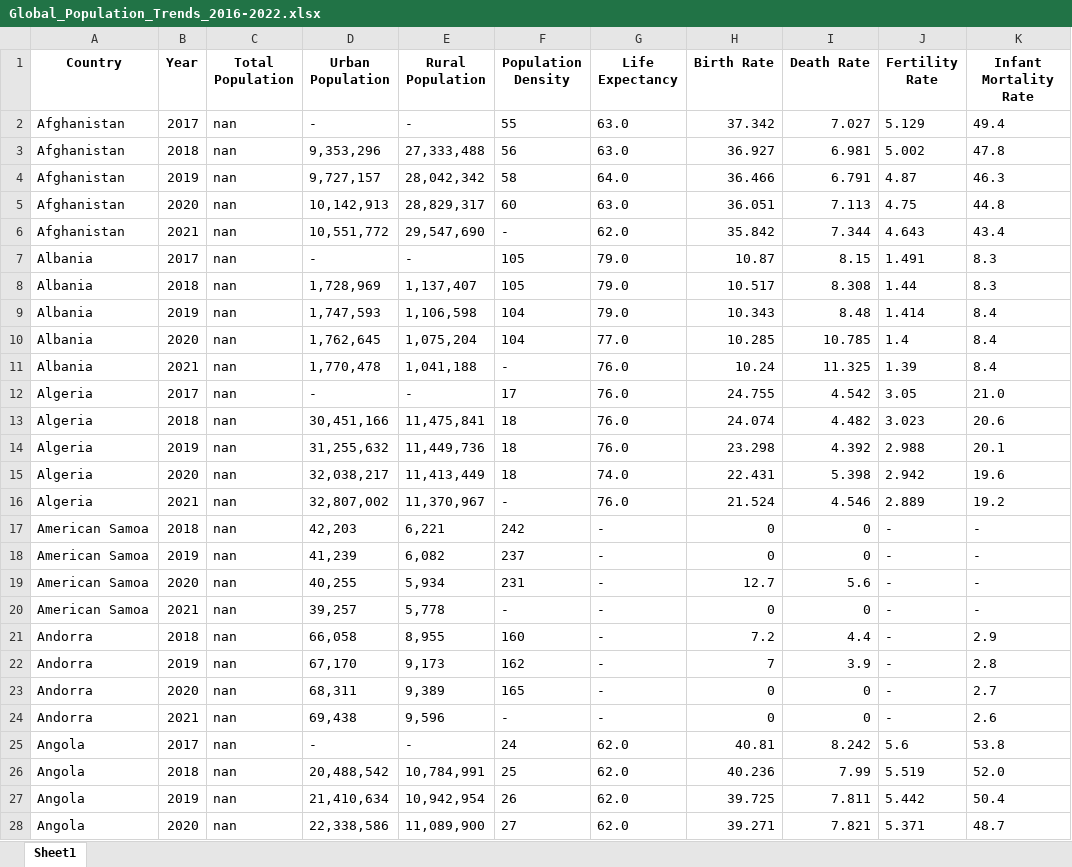
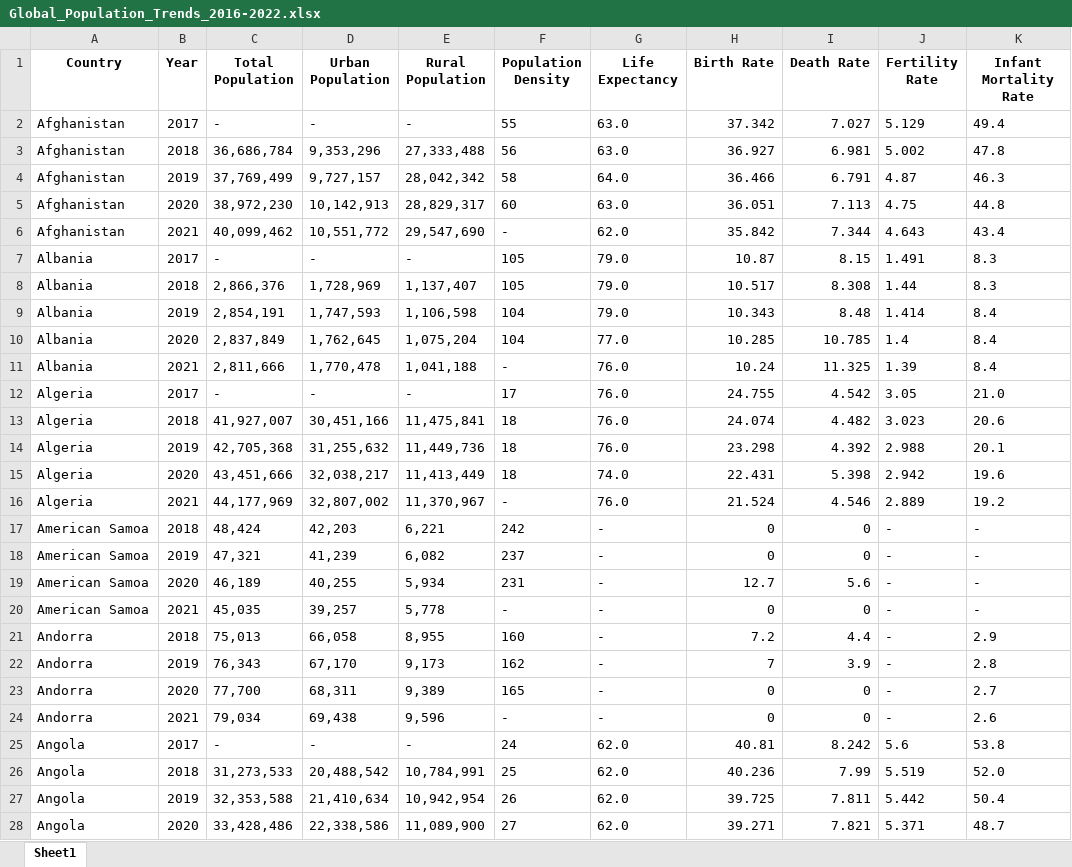
Before and after one commit to nurrrayxo/big_data, an Excel workbook: Global_Population_Trends_2016-2022.xlsx, sheet Sheet1, drawn as a sheet; only a part is shown; values as stored, in another font and other column widths than the file's, no borders; the diff covers the shown part only; the diff names each change by its address in the sheet, - before the commit and + after, or states it on an @@ line.

```diff
--- a/Global_Population_Trends_2016-2022.xlsx (sheet Sheet1)
+++ b/Global_Population_Trends_2016-2022.xlsx (sheet Sheet1)
-C2 (Total Population): nan
+C2 (Total Population): -
-C3 (Total Population): nan
+C3 (Total Population): 36,686,784
-C4 (Total Population): nan
+C4 (Total Population): 37,769,499
-C5 (Total Population): nan
+C5 (Total Population): 38,972,230
-C6 (Total Population): nan
+C6 (Total Population): 40,099,462
-C7 (Total Population): nan
+C7 (Total Population): -
-C8 (Total Population): nan
+C8 (Total Population): 2,866,376
-C9 (Total Population): nan
+C9 (Total Population): 2,854,191
-C10 (Total Population): nan
+C10 (Total Population): 2,837,849
-C11 (Total Population): nan
+C11 (Total Population): 2,811,666
-C12 (Total Population): nan
+C12 (Total Population): -
-C13 (Total Population): nan
+C13 (Total Population): 41,927,007
-C14 (Total Population): nan
+C14 (Total Population): 42,705,368
-C15 (Total Population): nan
+C15 (Total Population): 43,451,666
-C16 (Total Population): nan
+C16 (Total Population): 44,177,969
-C17 (Total Population): nan
+C17 (Total Population): 48,424
-C18 (Total Population): nan
+C18 (Total Population): 47,321
-C19 (Total Population): nan
+C19 (Total Population): 46,189
-C20 (Total Population): nan
+C20 (Total Population): 45,035
-C21 (Total Population): nan
+C21 (Total Population): 75,013
-C22 (Total Population): nan
+C22 (Total Population): 76,343
-C23 (Total Population): nan
+C23 (Total Population): 77,700
-C24 (Total Population): nan
+C24 (Total Population): 79,034
-C25 (Total Population): nan
+C25 (Total Population): -
-C26 (Total Population): nan
+C26 (Total Population): 31,273,533
-C27 (Total Population): nan
+C27 (Total Population): 32,353,588
-C28 (Total Population): nan
+C28 (Total Population): 33,428,486
```
Also changed, not shown: 1046 edited cells elsewhere in this sheet, 2 other files.
